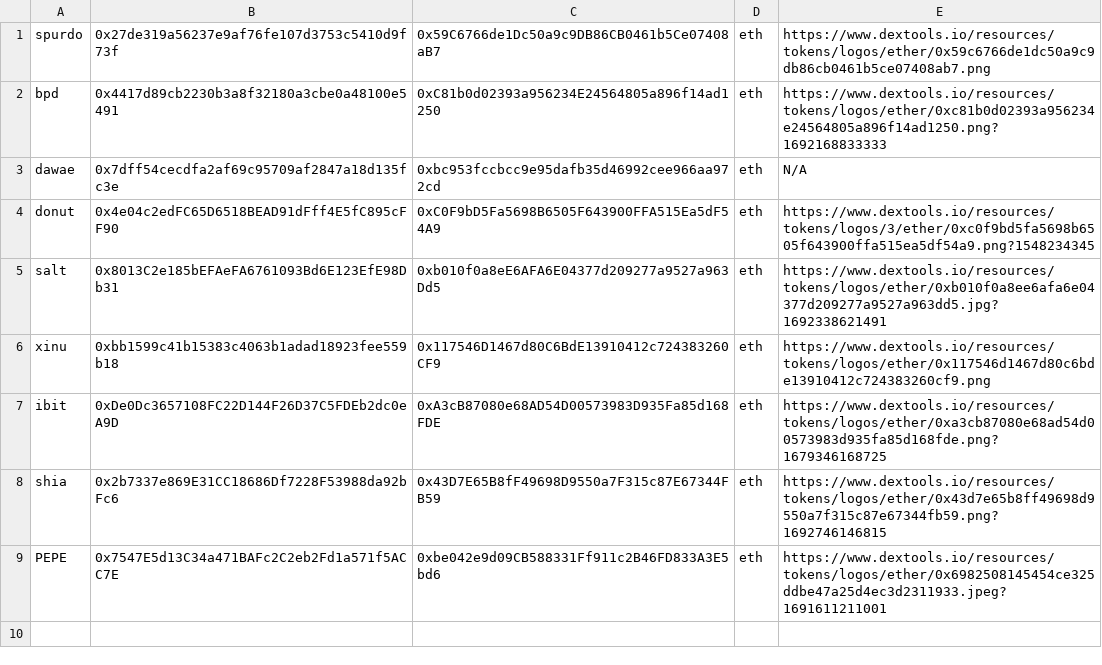
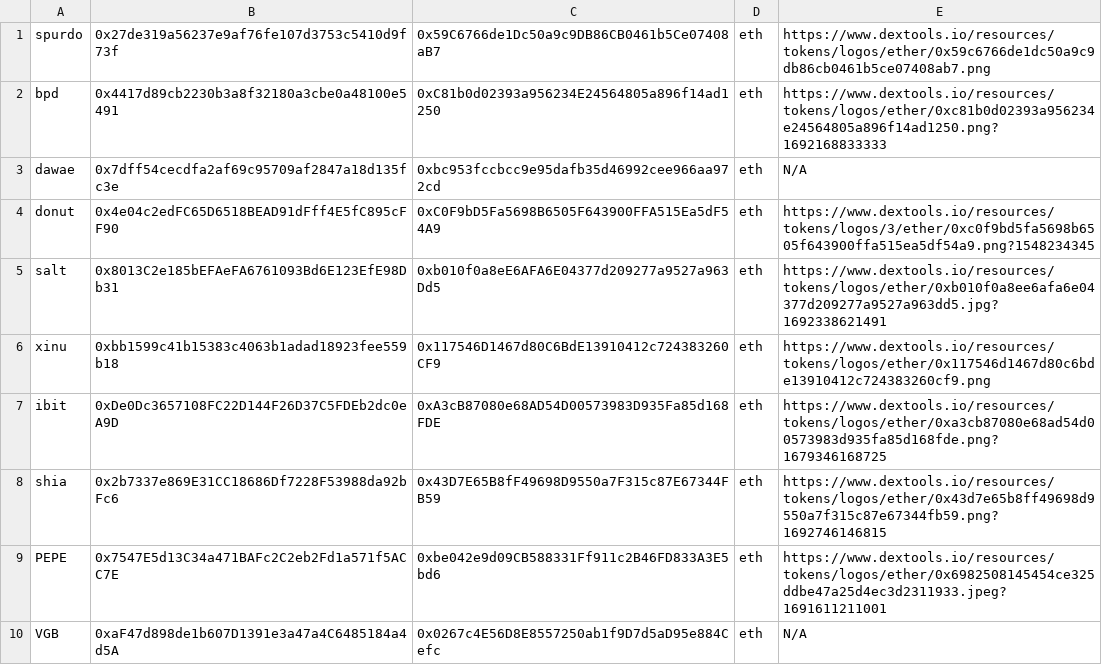
Before and after one commit to CryptoDevving/telegram-bot_X7, a CSV file: logs/tokens.csv, drawn as a sheet.

Commit message:
auto: add pair

```diff
--- a/logs/tokens.csv
+++ b/logs/tokens.csv
@@ -9 +9,2 @@ shia,0x2b7337e869E31CC18686Df7228F53988da92bFc6,0x43D7E65B8fF49698D9550a7F315c87
 PEPE,0x7547E5d13C34a471BAFc2C2eb2Fd1a571f5ACC7E,0xbe042e9d09CB588331Ff911c2B46FD833A3E5bd6,eth,https://www.dextools.io/resources/tokens/logos/ether/0x6982508145454ce325ddbe47a25d4ec3d2311933.jpeg?1691611211001
+VGB,0xaF47d898de1b607D1391e3a47a4C6485184a4d5A,0x0267c4E56D8E8557250ab1f9D7d5aD95e884Cefc,eth,N/A
```
